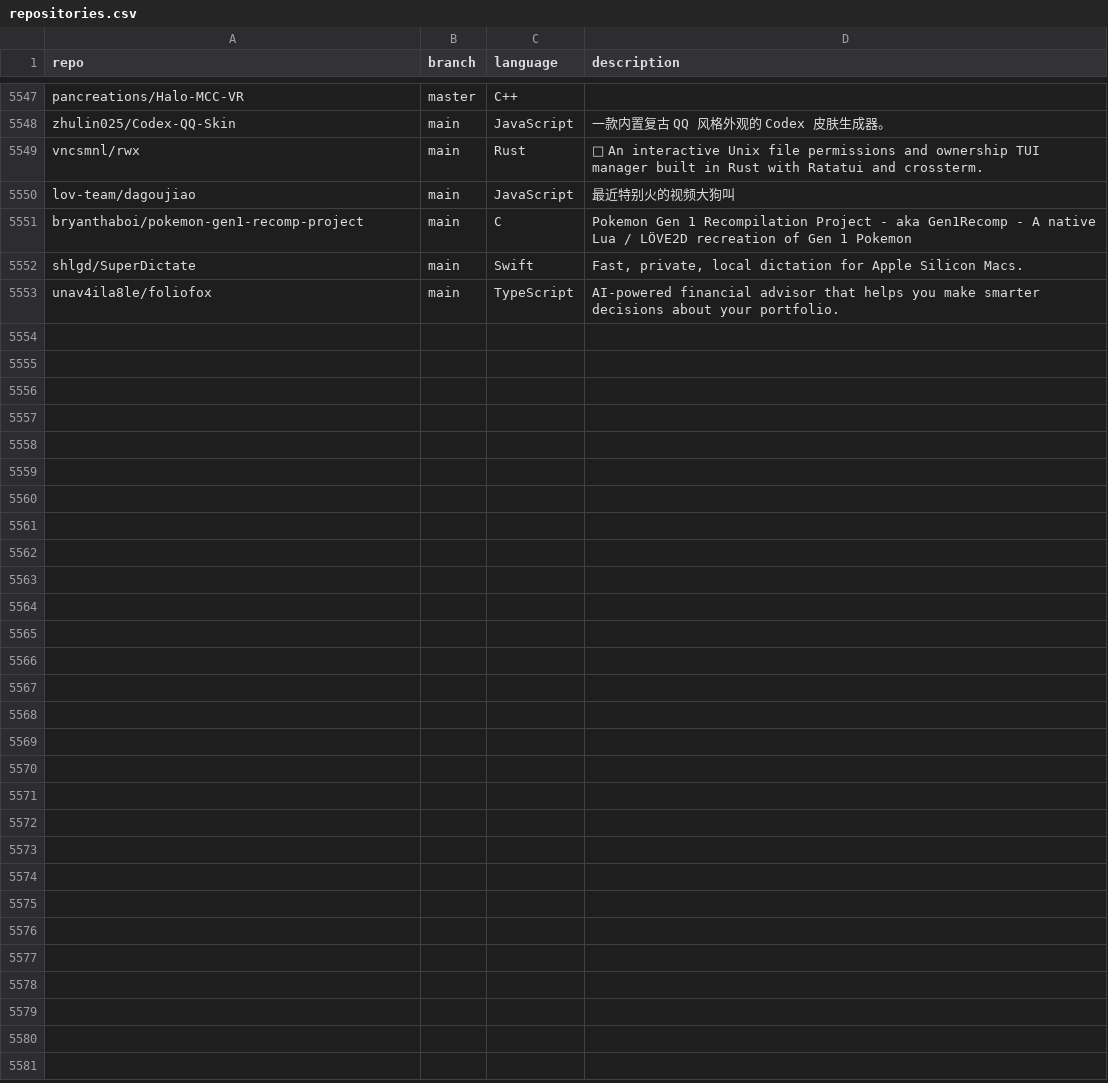
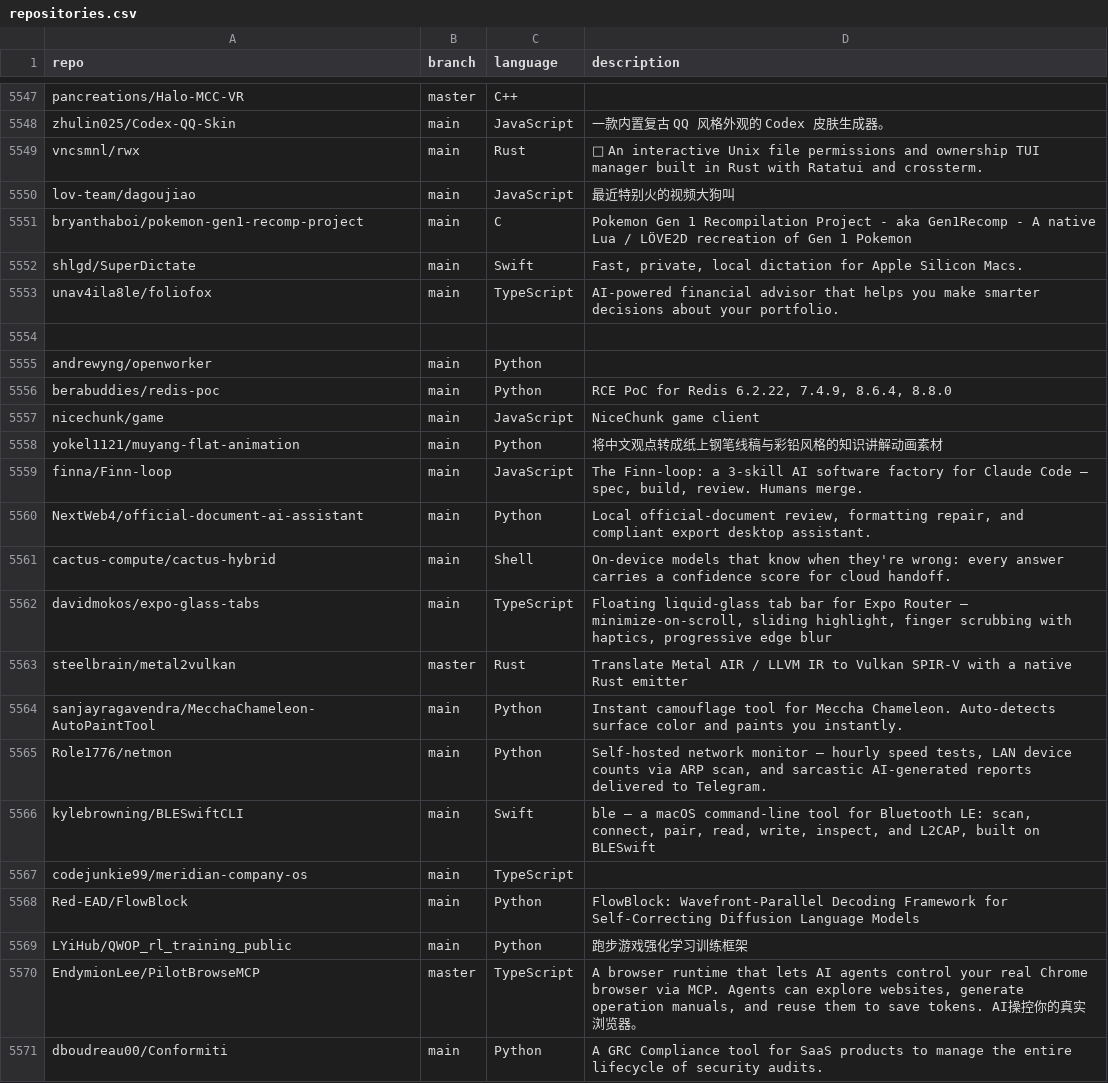
Before and after one commit to mgks/GitHubTree, a CSV file: _data/repositories.csv, drawn as a sheet; only a part is shown, gaps mark what is left out.

Commit message:
chore: added 17 new repos

```diff
--- a/_data/repositories.csv
+++ b/_data/repositories.csv
@@ -5553 +5553,19 @@ shlgd/SuperDictate,main,Swift,"Fast, private, local dictation for Apple Silicon
 unav4ila8le/foliofox,main,TypeScript,"AI-powered financial advisor that helps you make smarter decisions about your portfolio."
+
+andrewyng/openworker,main,Python,""
+berabuddies/redis-poc,main,Python,"RCE PoC for Redis 6.2.22, 7.4.9, 8.6.4, 8.8.0"
+nicechunk/game,main,JavaScript,"NiceChunk game client"
+yokel1121/muyang-flat-animation,main,Python,"将中文观点转成纸上钢笔线稿与彩铅风格的知识讲解动画素材"
+finna/Finn-loop,main,JavaScript,"The Finn-loop: a 3-skill AI software factory for Claude Code — spec, build, review. Humans merge."
+NextWeb4/official-document-ai-assistant,main,Python,"Local official-document review, formatting repair, and compliant export desktop assistant."
+cactus-compute/cactus-hybrid,main,Shell,"On-device models that know when they're wrong: every answer carries a confidence score for cloud handoff."
+davidmokos/expo-glass-tabs,main,TypeScript,"Floating liquid-glass tab bar for Expo Router — minimize-on-scroll, sliding highlight, finger scrubbing with haptics, progressive edge blur"
+steelbrain/metal2vulkan,master,Rust,"Translate Metal AIR / LLVM IR to Vulkan SPIR-V with a native Rust emitter"
+sanjayragavendra/MecchaChameleon-AutoPaintTool,main,Python,"Instant camouflage tool for Meccha Chameleon. Auto-detects surface color and paints you instantly."
+Role1776/netmon,main,Python,"Self-hosted network monitor — hourly speed tests, LAN device counts via ARP scan, and sarcastic AI-generated reports delivered to Telegram."
+kylebrowning/BLESwiftCLI,main,Swift,"ble — a macOS command-line tool for Bluetooth LE: scan, connect, pair, read, write, inspect, and L2CAP, built on BLESwift"
+codejunkie99/meridian-company-os,main,TypeScript,""
+Red-EAD/FlowBlock,main,Python,"FlowBlock: Wavefront-Parallel Decoding Framework for Self-Correcting Diffusion Language Models"
+LYiHub/QWOP_rl_training_public,main,Python,"跑步游戏强化学习训练框架"
+EndymionLee/PilotBrowseMCP,master,TypeScript,"A browser runtime that lets AI agents control your real Chrome browser via MCP. Agents can explore websites, generate operation manuals, and reuse them to save tokens.  AI操控你的真实浏览器。"
+dboudreau00/Conformiti,main,Python,"A GRC Compliance tool for SaaS products to manage the entire lifecycle of security audits."
```
